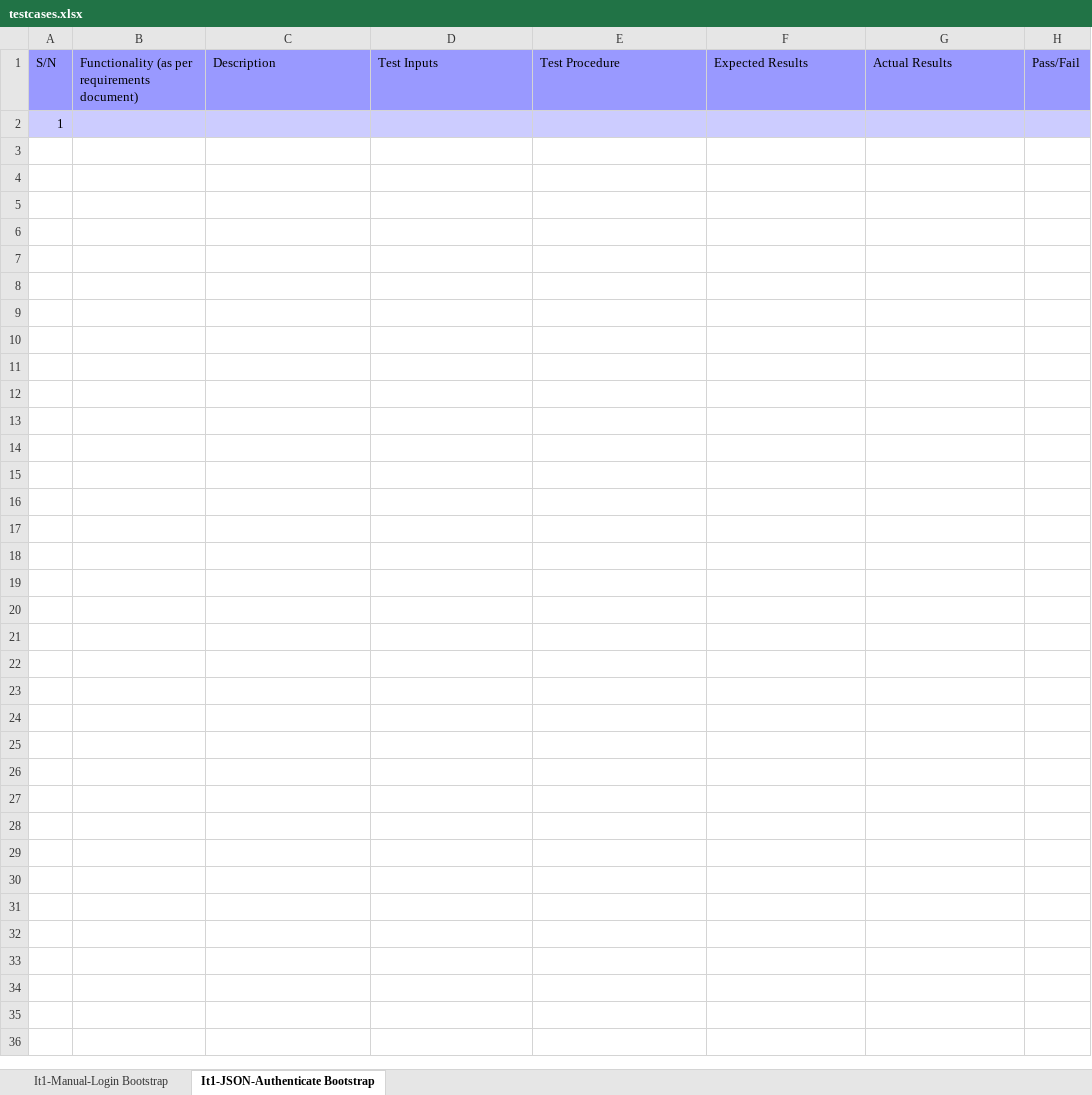
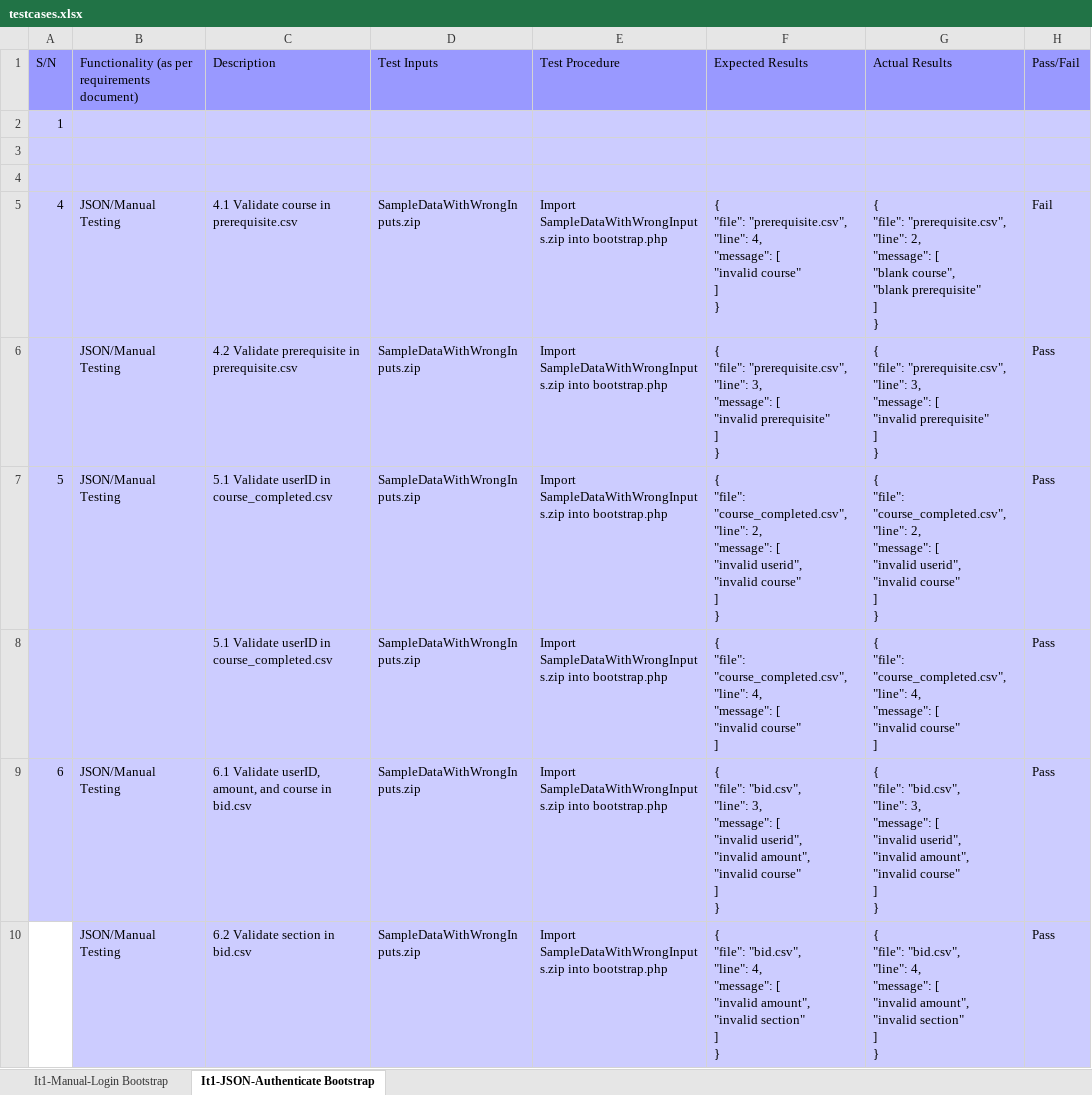
Before and after one commit to lifuhuang97/course-bidding-system, an Excel workbook: testing/testcases.xlsx, sheet It1-JSON-Authenticate Bootstrap, drawn as a sheet; values as stored, in another font and other column widths than the file's, no borders; ↵ is a line break in a cell; the diff names each change by its address in the sheet, - before the commit and + after, or states it on an @@ line.

Commit message:
Updated testcase Manual Login & testcase JSON Authenticate

```diff
--- a/testing/testcases.xlsx (sheet It1-JSON-Authenticate Bootstrap)
+++ b/testing/testcases.xlsx (sheet It1-JSON-Authenticate Bootstrap)
+row 3: (empty)
+row 4: (empty)
+row 5: 4 | JSON/Manual Testing | 4.1 Validate course in prerequisite.csv | SampleDataWithWrongInputs.zip | Import SampleDataWithWrongInputs.zip into bootstrap.php | { ↵ "file": "prerequisite.csv", ↵ "line": 4, ↵ "message": [ ↵ "invalid course" ↵ ] ↵ } | { ↵ "file": "prerequisite.csv", ↵ "line": 2, ↵ "message": [ ↵ "blank course", ↵ "blank prerequisite" ↵ ] ↵ } | Fail
+row 6:  | JSON/Manual Testing | 4.2 Validate prerequisite in prerequisite.csv | SampleDataWithWrongInputs.zip | Import SampleDataWithWrongInputs.zip into bootstrap.php | { ↵ "file": "prerequisite.csv", ↵ "line": 3, ↵ "message": [ ↵ "invalid prerequisite" ↵ ] ↵ } | { ↵ "file": "prerequisite.csv", ↵ "line": 3, ↵ "message": [ ↵ "invalid prerequisite" ↵ ] ↵ } | Pass
+row 7: 5 | JSON/Manual Testing | 5.1 Validate userID in course_completed.csv | SampleDataWithWrongInputs.zip | Import SampleDataWithWrongInputs.zip into bootstrap.php | { ↵ "file": "course_completed.csv", ↵ "line": 2, ↵ "message": [ ↵ "invalid userid", ↵ "invalid course" ↵ ] ↵ } | { ↵ "file": "course_completed.csv", ↵ "line": 2, ↵ "message": [ ↵ "invalid userid", ↵ "invalid course" ↵ ] ↵ } | Pass
+row 8:  |  | 5.1 Validate userID in course_completed.csv | SampleDataWithWrongInputs.zip | Import SampleDataWithWrongInputs.zip into bootstrap.php | { ↵ "file": "course_completed.csv", ↵ "line": 4, ↵ "message": [ ↵ "invalid course" ↵ ] | { ↵ "file": "course_completed.csv", ↵ "line": 4, ↵ "message": [ ↵ "invalid course" ↵ ] | Pass
+row 9: 6 | JSON/Manual Testing | 6.1 Validate userID, amount, and course in bid.csv | SampleDataWithWrongInputs.zip | Import SampleDataWithWrongInputs.zip into bootstrap.php | { ↵ "file": "bid.csv", ↵ "line": 3, ↵ "message": [ ↵ "invalid userid", ↵ "invalid amount", ↵ "invalid course" ↵ ] ↵ } | { ↵ "file": "bid.csv", ↵ "line": 3, ↵ "message": [ ↵ "invalid userid", ↵ "invalid amount", ↵ "invalid course" ↵ ] ↵ } | Pass
+row 10:  | JSON/Manual Testing | 6.2 Validate section in bid.csv | SampleDataWithWrongInputs.zip | Import SampleDataWithWrongInputs.zip into bootstrap.php | { ↵ "file": "bid.csv", ↵ "line": 4, ↵ "message": [ ↵ "invalid amount", ↵ "invalid section" ↵ ] ↵ } | { ↵ "file": "bid.csv", ↵ "line": 4, ↵ "message": [ ↵ "invalid amount", ↵ "invalid section" ↵ ] ↵ } | Pass
```
Also changed, not shown: sheet It1-Manual-Login Bootstrap.
